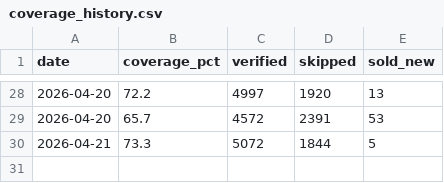
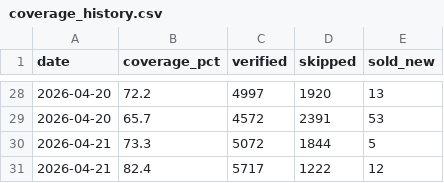
Before and after one commit to LukePalmDev/trader, a CSV file: logs/coverage_history.csv, drawn as a sheet; only a part is shown, gaps mark what is left out.

```diff
--- a/logs/coverage_history.csv
+++ b/logs/coverage_history.csv
@@ -30 +30,2 @@ date,coverage_pct,verified,skipped,sold_new
 2026-04-21,73.3,5072,1844,5
+2026-04-21,82.4,5717,1222,12
```
Also changed, not shown: 1 other file.
